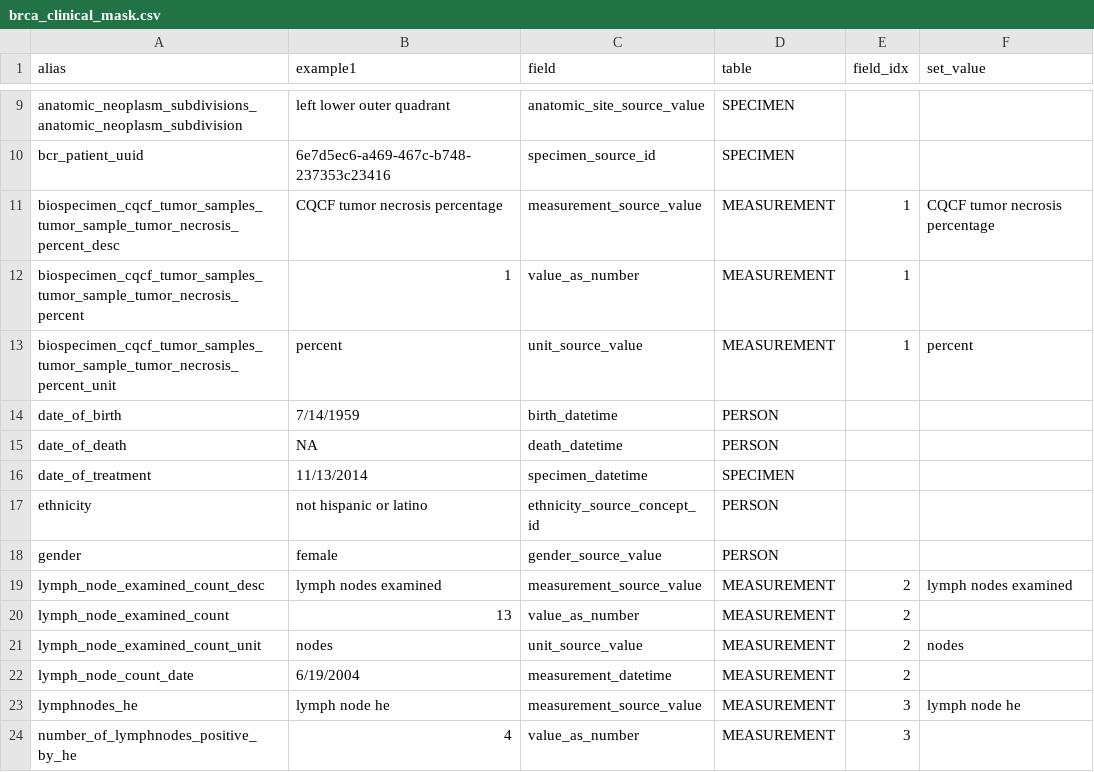
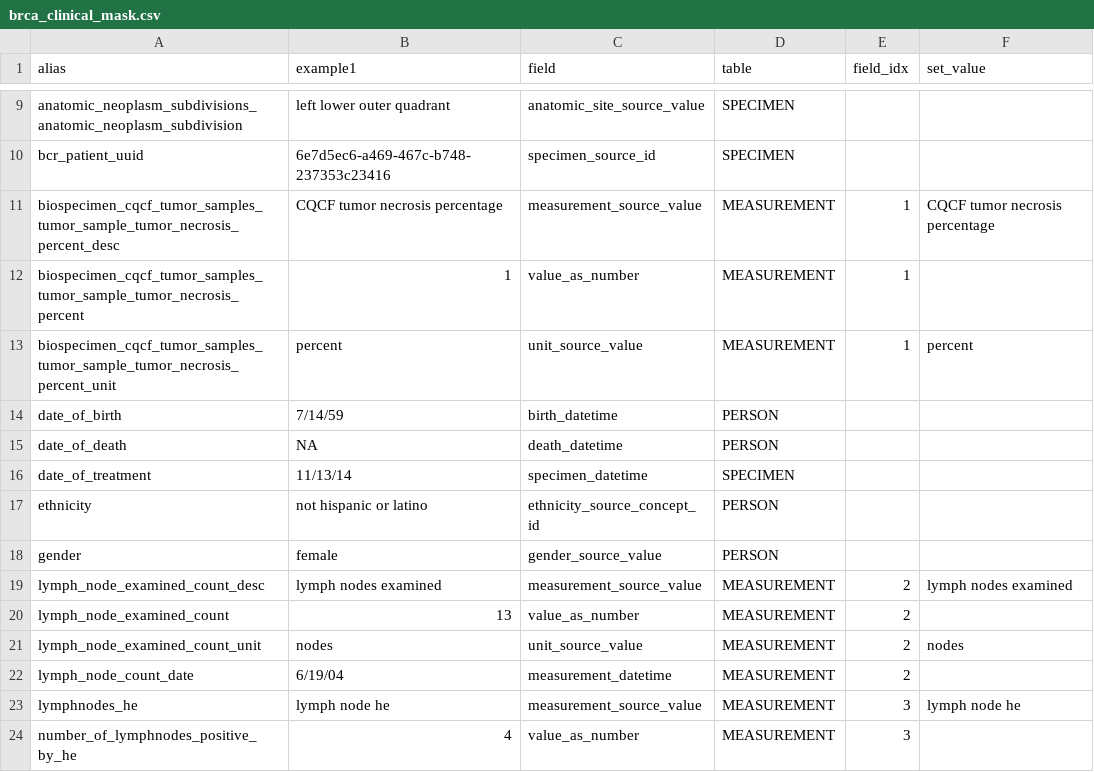
Before and after one commit to AndrewC160/ROMOPOmics, a CSV file: data/brca_clinical_mask.csv, drawn as a sheet; only a part is shown, gaps mark what is left out.

```diff
--- a/data/brca_clinical_mask.csv
+++ b/data/brca_clinical_mask.csv
@@ -13,5 +13,5 @@ biospecimen_cqcf_tumor_samples_tumor_sample_tumor_necrosis_percent,1,value_as_nu
 biospecimen_cqcf_tumor_samples_tumor_sample_tumor_necrosis_percent_unit,percent,unit_source_value,MEASUREMENT,1,percent
-date_of_birth,7/14/1959,birth_datetime,PERSON,,
+date_of_birth,7/14/59,birth_datetime,PERSON,,
 date_of_death,NA,death_datetime,PERSON,,
-date_of_treatment,11/13/2014,specimen_datetime,SPECIMEN,,
+date_of_treatment,11/13/14,specimen_datetime,SPECIMEN,,
 ethnicity,not hispanic or latino,ethnicity_source_concept_id,PERSON,,
@@ -21,3 +21,3 @@ lymph_node_examined_count,13,value_as_number,MEASUREMENT,2,
 lymph_node_examined_count_unit,nodes,unit_source_value,MEASUREMENT,2,nodes
-lymph_node_count_date,6/19/2004,measurement_datetime,MEASUREMENT,2,
+lymph_node_count_date,6/19/04,measurement_datetime,MEASUREMENT,2,
 lymphnodes_he,lymph node he,measurement_source_value,MEASUREMENT,3,lymph node he
```
Also changed, not shown: 2 other files.
